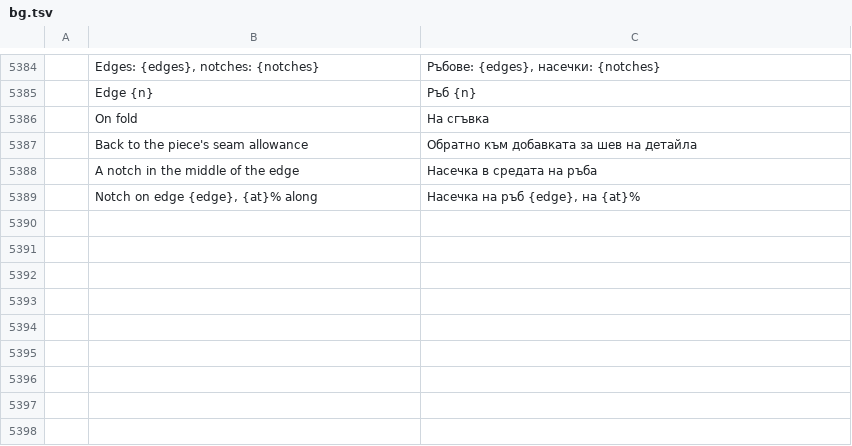
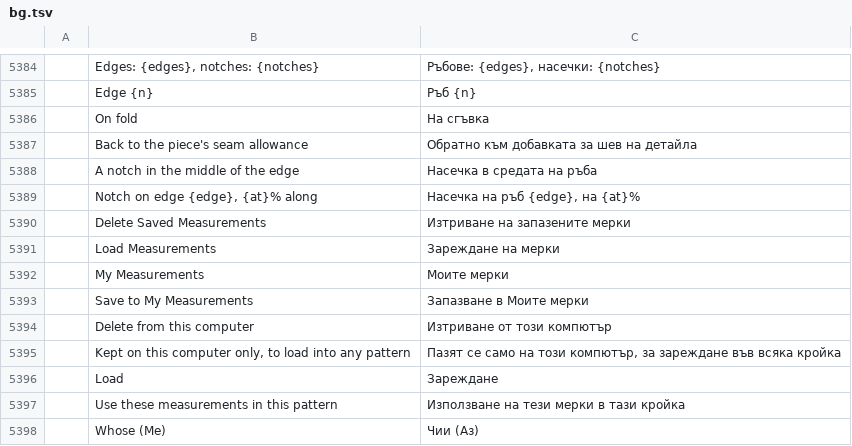
Before and after one commit to SiteSentrix/patternfoundry, a TSV file: crates/ui-egui/src/i18n/bg.tsv, drawn as a sheet; only a part is shown, gaps mark what is left out; the diff names each change by its address in the sheet, - before the commit and + after, or states it on an @@ line.

```diff
--- a/crates/ui-egui/src/i18n/bg.tsv
+++ b/crates/ui-egui/src/i18n/bg.tsv
+row 5390:  | Delete Saved Measurements | Изтриване на запазените мерки
+row 5391:  | Load Measurements | Зареждане на мерки
+row 5392:  | My Measurements | Моите мерки
+row 5393:  | Save to My Measurements | Запазване в Моите мерки
+row 5394:  | Delete from this computer | Изтриване от този компютър
+row 5395:  | Kept on this computer only, to load into any pattern | Пазят се само на този компютър, за зареждане във всяка кройка
+row 5396:  | Load | Зареждане
+row 5397:  | Use these measurements in this pattern | Използване на тези мерки в тази кройка
+row 5398:  | Whose (Me) | Чии (Аз)
```
Also changed, not shown: crates/ui-egui/src/i18n/el.tsv, crates/ui-egui/src/i18n/ja.tsv, 30 other files.
